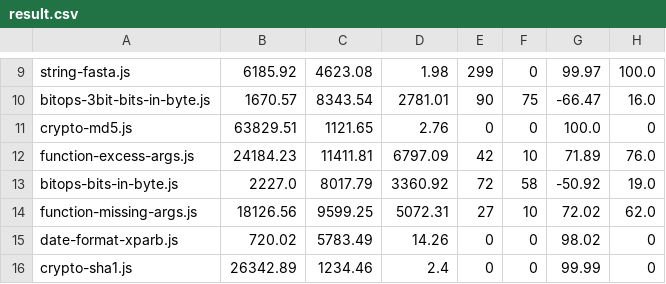
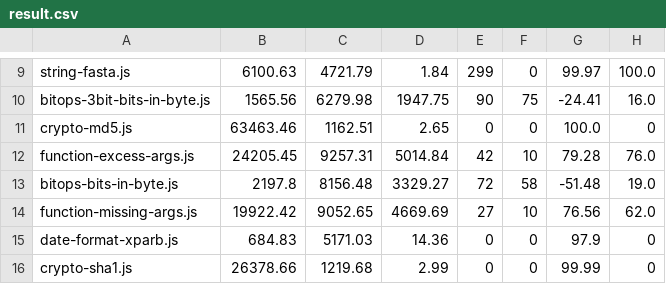
Before and after one commit to Ilyushin/ScriptForJerry, a CSV file: test_closure_jerry/results/result.csv, drawn as a sheet; only a part is shown, gaps mark what is left out; the diff covers the shown part only; the diff names each change by its address in the sheet, - before the commit and + after, or states it on an @@ line.

```diff
--- a/test_closure_jerry/results/result.csv
+++ b/test_closure_jerry/results/result.csv
-B9: 6185.92
+B9: 6100.63
-C9: 4623.08
+C9: 4721.79
-D9: 1.98
+D9: 1.84
-B10: 1670.57
+B10: 1565.56
-C10: 8343.54
+C10: 6279.98
-D10: 2781.01
+D10: 1947.75
-G10: -66.47
+G10: -24.41
-B11: 63829.51
+B11: 63463.46
-C11: 1121.65
+C11: 1162.51
-D11: 2.76
+D11: 2.65
-B12: 24184.23
+B12: 24205.45
-C12: 11411.81
+C12: 9257.31
-D12: 6797.09
+D12: 5014.84
-G12: 71.89
+G12: 79.28
-B13: 2227.0
+B13: 2197.8
-C13: 8017.79
+C13: 8156.48
-D13: 3360.92
+D13: 3329.27
-G13: -50.92
+G13: -51.48
-B14: 18126.56
+B14: 19922.42
-C14: 9599.25
+C14: 9052.65
-D14: 5072.31
+D14: 4669.69
-G14: 72.02
+G14: 76.56
-B15: 720.02
+B15: 684.83
-C15: 5783.49
+C15: 5171.03
-D15: 14.26
+D15: 14.36
-G15: 98.02
+G15: 97.9
-B16: 26342.89
+B16: 26378.66
-C16: 1234.46
+C16: 1219.68
-D16: 2.4
+D16: 2.99
```
Also changed, not shown: 96 edited cells elsewhere in this file, test_closure_v8/results/result.csv, 14 other files.
